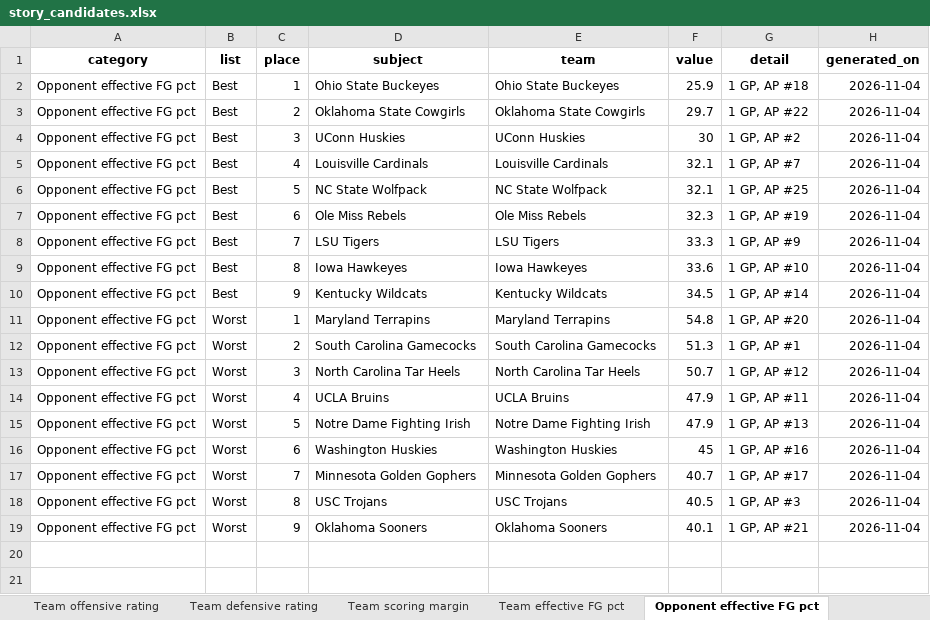
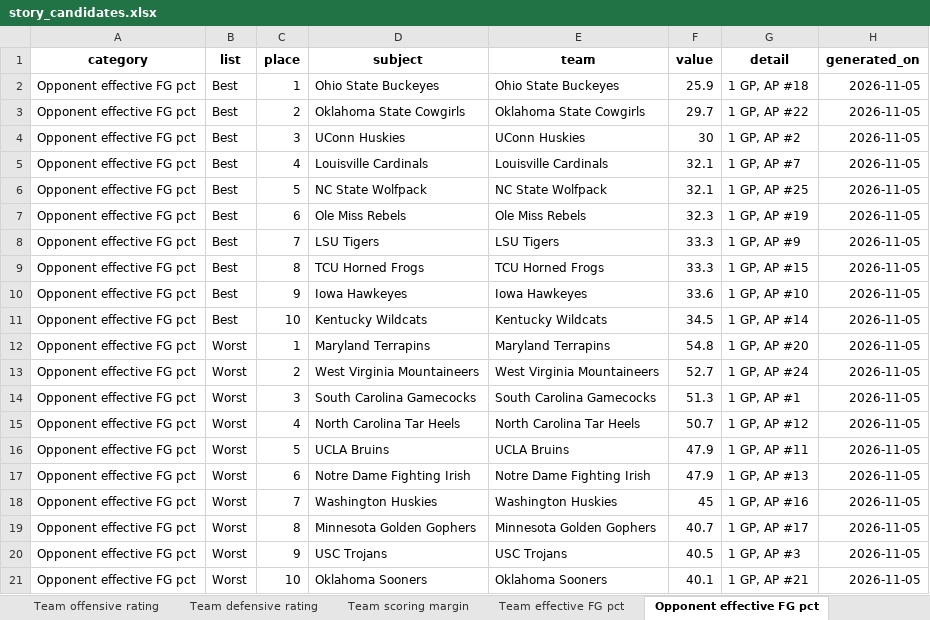
Before and after one commit to emmawbynes-afk/WNBAPROJ, an Excel workbook: output/story_candidates.xlsx, sheet Opponent effective FG pct, drawn as a sheet; values as stored, in another font and other column widths than the file's, no borders; addresses are those after the commit; the diff names each change by its address in the sheet, - before the commit and + after, or states it on an @@ line.

```diff
--- a/output/story_candidates.xlsx (sheet Opponent effective FG pct)
+++ b/output/story_candidates.xlsx (sheet Opponent effective FG pct)
-H2:H8 (generated_on): 2026-11-04
+H2:H8 (generated_on): 2026-11-05
+row 9: Opponent effective FG pct | Best | 8 | TCU Horned Frogs | TCU Horned Frogs | 33.3 | 1 GP, AP #15 | 2026-11-05
-C10 (place): 8
+C10 (place): 9
-H10:H12 (generated_on): 2026-11-04
+H10:H12 (generated_on): 2026-11-05
-C11 (place): 9
+C11 (place): 10
+row 13: Opponent effective FG pct | Worst | 2 | West Virginia Mountaineers | West Virginia Mountaineers | 52.7 | 1 GP, AP #24 | 2026-11-05
-C14 (place): 2
+C14 (place): 3
-H14:H21 (generated_on): 2026-11-04
+H14:H21 (generated_on): 2026-11-05
-C15 (place): 3
+C15 (place): 4
-C16 (place): 4
+C16 (place): 5
-C17 (place): 5
+C17 (place): 6
-C18 (place): 6
+C18 (place): 7
-C19 (place): 7
+C19 (place): 8
-C20 (place): 8
+C20 (place): 9
-C21 (place): 9
+C21 (place): 10
```
Also changed, not shown: sheet Single-game Game Score last 7 d, sheet Poll rank vs net rating, sheet Pace possessions per game, sheet Share of points in the paint, sheet Offensive rebound rate, sheet Team offensive rating, 9 more sheets, 6 other files.
